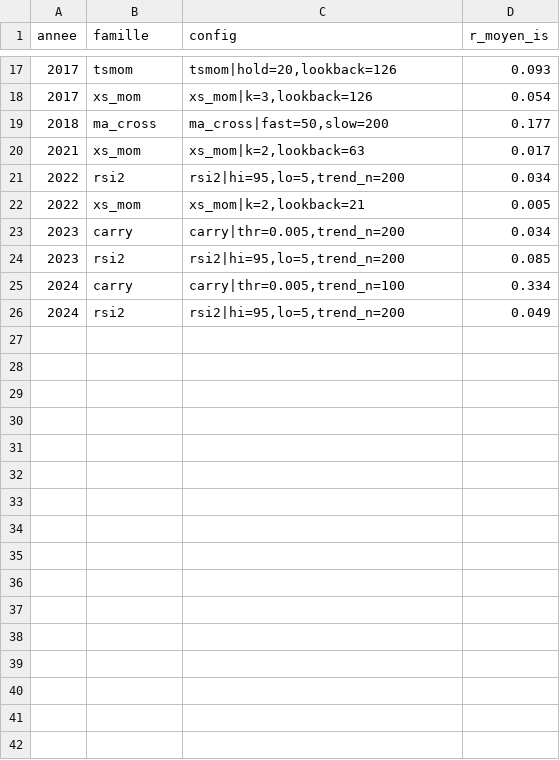
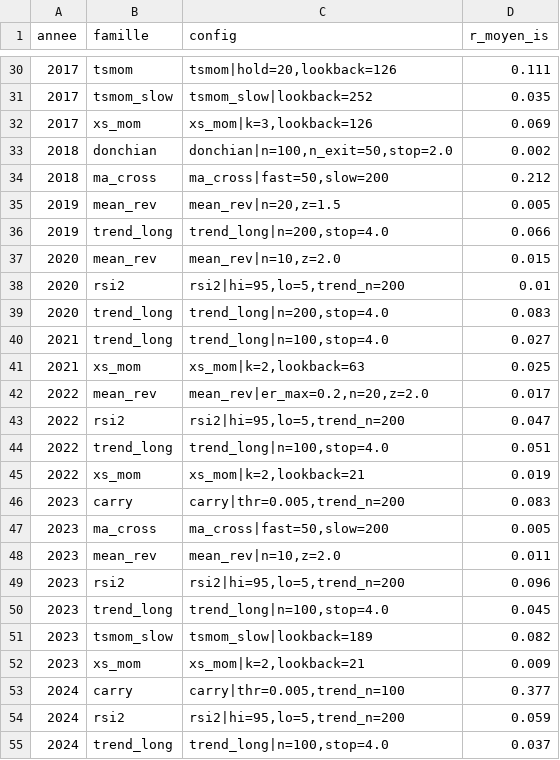
Before and after one commit to Agpmhr/Claude, a CSV file: results/research_wf_selection.csv, drawn as a sheet; only a part is shown, gaps mark what is left out; the diff covers the shown part only.

```diff
--- a/results/research_wf_selection.csv
+++ b/results/research_wf_selection.csv
@@ -17,10 +30,26 @@ annee,famille,config,r_moyen_is
-2017,tsmom,"tsmom|hold=20,lookback=126",0.093
-2017,xs_mom,"xs_mom|k=3,lookback=126",0.054
-2018,ma_cross,"ma_cross|fast=50,slow=200",0.177
-2021,xs_mom,"xs_mom|k=2,lookback=63",0.017
-2022,rsi2,"rsi2|hi=95,lo=5,trend_n=200",0.034
-2022,xs_mom,"xs_mom|k=2,lookback=21",0.005
-2023,carry,"carry|thr=0.005,trend_n=200",0.034
-2023,rsi2,"rsi2|hi=95,lo=5,trend_n=200",0.085
-2024,carry,"carry|thr=0.005,trend_n=100",0.334
-2024,rsi2,"rsi2|hi=95,lo=5,trend_n=200",0.049
+2017,tsmom,"tsmom|hold=20,lookback=126",0.111
+2017,tsmom_slow,tsmom_slow|lookback=252,0.035
+2017,xs_mom,"xs_mom|k=3,lookback=126",0.069
+2018,donchian,"donchian|n=100,n_exit=50,stop=2.0",0.002
+2018,ma_cross,"ma_cross|fast=50,slow=200",0.212
+2019,mean_rev,"mean_rev|n=20,z=1.5",0.005
+2019,trend_long,"trend_long|n=200,stop=4.0",0.066
+2020,mean_rev,"mean_rev|n=10,z=2.0",0.015
+2020,rsi2,"rsi2|hi=95,lo=5,trend_n=200",0.01
+2020,trend_long,"trend_long|n=200,stop=4.0",0.083
+2021,trend_long,"trend_long|n=100,stop=4.0",0.027
+2021,xs_mom,"xs_mom|k=2,lookback=63",0.025
+2022,mean_rev,"mean_rev|er_max=0.2,n=20,z=2.0",0.017
+2022,rsi2,"rsi2|hi=95,lo=5,trend_n=200",0.047
+2022,trend_long,"trend_long|n=100,stop=4.0",0.051
+2022,xs_mom,"xs_mom|k=2,lookback=21",0.019
+2023,carry,"carry|thr=0.005,trend_n=200",0.083
+2023,ma_cross,"ma_cross|fast=50,slow=200",0.005
+2023,mean_rev,"mean_rev|n=10,z=2.0",0.011
+2023,rsi2,"rsi2|hi=95,lo=5,trend_n=200",0.096
+2023,trend_long,"trend_long|n=100,stop=4.0",0.045
+2023,tsmom_slow,tsmom_slow|lookback=189,0.082
+2023,xs_mom,"xs_mom|k=2,lookback=21",0.009
+2024,carry,"carry|thr=0.005,trend_n=100",0.377
+2024,rsi2,"rsi2|hi=95,lo=5,trend_n=200",0.059
+2024,trend_long,"trend_long|n=100,stop=4.0",0.037
```
Also changed, not shown: 13 added rows and 15 edited cells elsewhere in this file, results/research_variants.csv, 12 other files.
